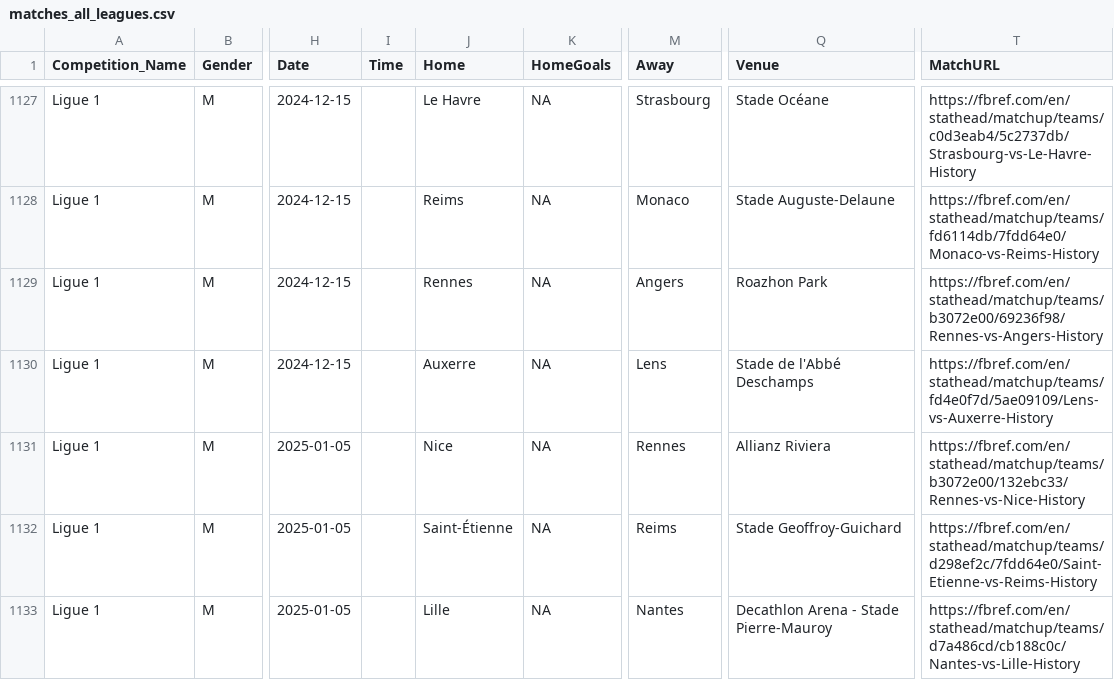
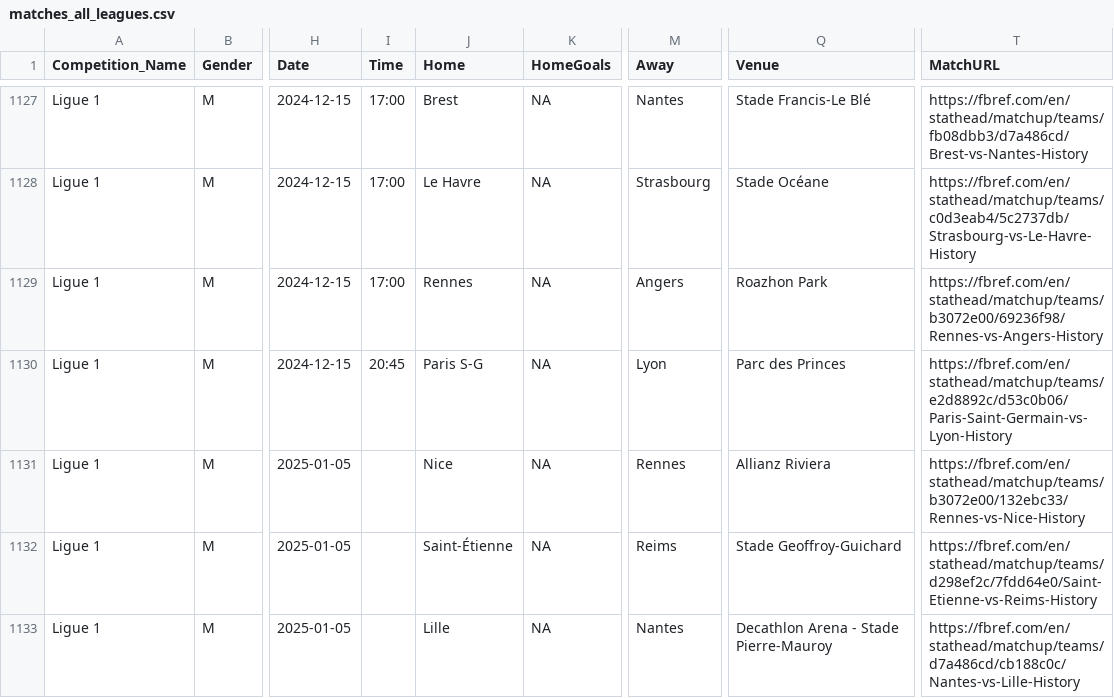
Before and after one commit to steodose/club-elo, a CSV file: matches_all_leagues.csv, drawn as a sheet; only a part is shown, gaps mark what is left out; the diff covers the shown part only; the diff names each change by its address in the sheet, - before the commit and + after, or states it on an @@ line.

```diff
--- a/matches_all_leagues.csv
+++ b/matches_all_leagues.csv
-I1127:I1129 (Time): (empty)
+I1127:I1129 (Time): 17:00
-J1127 (Home): Le Havre
+J1127 (Home): Brest
-M1127 (Away): Strasbourg
+M1127 (Away): Nantes
-Q1127 (Venue): Stade Océane
+Q1127 (Venue): Stade Francis-Le Blé
-T1127 (MatchURL): https://fbref.com/en/stathead/matchup/teams/c0d3eab4/5c2737db/Strasbourg-vs-Le-Havre-History
+T1127 (MatchURL): https://fbref.com/en/stathead/matchup/teams/fb08dbb3/d7a486cd/Brest-vs-Nantes-History
-J1128 (Home): Reims
+J1128 (Home): Le Havre
-M1128 (Away): Monaco
+M1128 (Away): Strasbourg
-Q1128 (Venue): Stade Auguste-Delaune
+Q1128 (Venue): Stade Océane
-T1128 (MatchURL): https://fbref.com/en/stathead/matchup/teams/fd6114db/7fdd64e0/Monaco-vs-Reims-History
+T1128 (MatchURL): https://fbref.com/en/stathead/matchup/teams/c0d3eab4/5c2737db/Strasbourg-vs-Le-Havre-History
-I1130 (Time): (empty)
+I1130 (Time): 20:45
-J1130 (Home): Auxerre
+J1130 (Home): Paris S-G
-M1130 (Away): Lens
+M1130 (Away): Lyon
-Q1130 (Venue): Stade de l'Abbé Deschamps
+Q1130 (Venue): Parc des Princes
-T1130 (MatchURL): https://fbref.com/en/stathead/matchup/teams/fd4e0f7d/5ae09109/Lens-vs-Auxerre-History
+T1130 (MatchURL): https://fbref.com/en/stathead/matchup/teams/e2d8892c/d53c0b06/Paris-Saint-Germain-vs-Lyon-History
```
Also changed, not shown: 33 edited cells elsewhere in this file.
